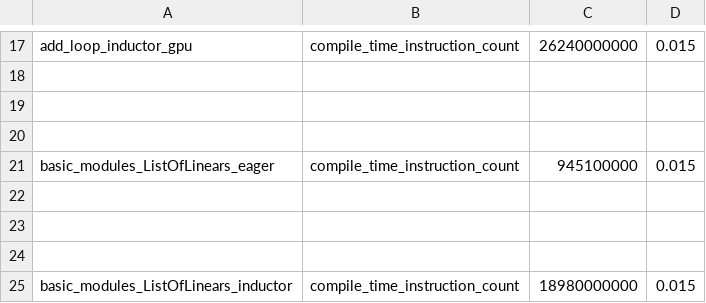
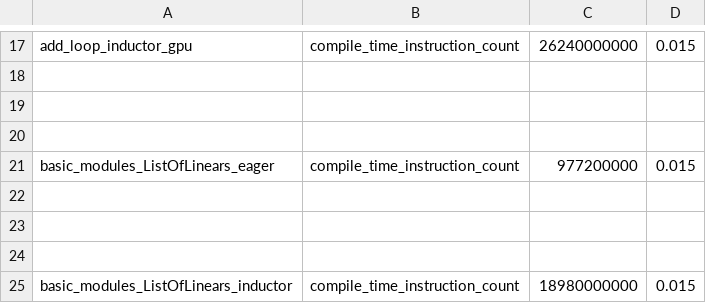
Before and after one commit to rdhanarot/pytorch, a CSV file: benchmarks/dynamo/pr_time_benchmarks/expected_results.csv, drawn as a sheet; only a part is shown, gaps mark what is left out.

Commit message:
[dynamo] Support list subclasses and fix dict subclasses mutation bugs (#146819)
This PR adds support for list subclasses. Among other things are

1) Tracking the mutations on internal vts like `_dict_vt` and `_list_vt` using sources. This helps identify if there was a mutation in the underlying data structures, and we need to reconstruct it.
2) `UserDefinedObjectVariable` now has a new method - `is_modified` which `side_effect` infra relies upon to check mutations in the underlying vts (like `_dict_vt`).
3) `reconstruction` logic ensures that we use `dict.__getitem__` and `list.__getitem__` methods. This is super important because we don't want to call the overridden `__getitem__` methods.

If this PR is hard to review, please let me know. I can break it into several small PRs.

Pull Request resolved: https://github.com/pytorch/pytorch/pull/146819
Approved by: https://github.com/StrongerXi, https://github.com/jansel

```diff
--- a/benchmarks/dynamo/pr_time_benchmarks/expected_results.csv
+++ b/benchmarks/dynamo/pr_time_benchmarks/expected_results.csv
@@ -20,3 +20,3 @@ add_loop_inductor_gpu,compile_time_instruction_count,26240000000,0.015
 
-basic_modules_ListOfLinears_eager,compile_time_instruction_count,945100000,0.015
+basic_modules_ListOfLinears_eager,compile_time_instruction_count,977200000,0.015
 
```
Also changed, not shown: 14 other files.
